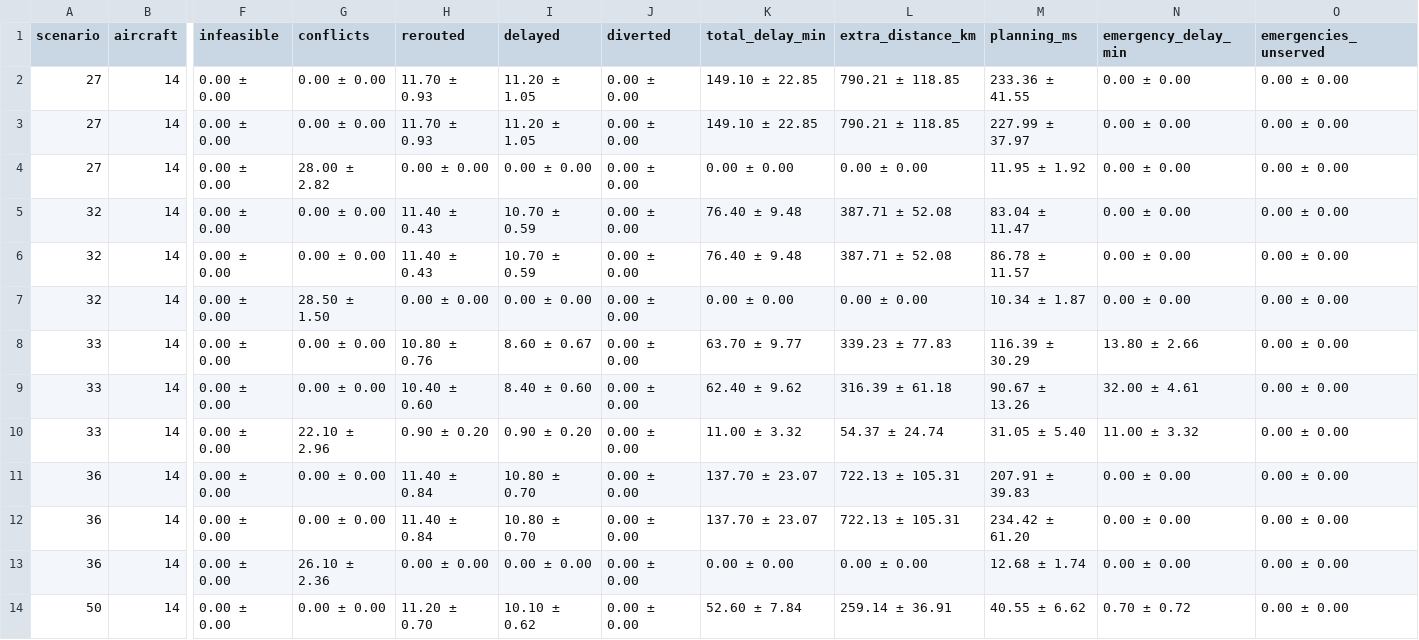
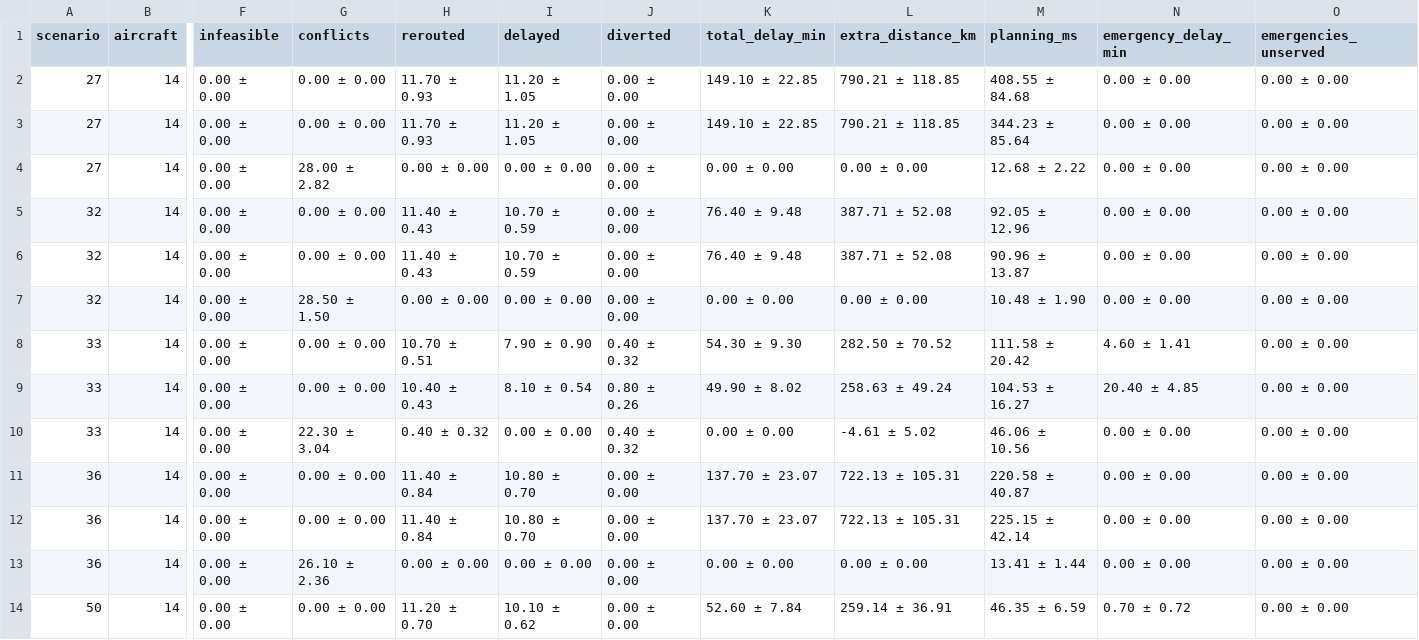
Before and after one commit to Rithvik-Ambati/airspace-rerouting-simulator, a CSV file: results/e2_planners.csv, drawn as a sheet; only a part is shown, gaps mark what is left out; the diff covers the shown part only; the diff names each change by its address in the sheet, - before the commit and + after, or states it on an @@ line.

```diff
--- a/results/e2_planners.csv
+++ b/results/e2_planners.csv
-M2 (planning_ms): 233.36 ± 41.55
+M2 (planning_ms): 408.55 ± 84.68
-M3 (planning_ms): 227.99 ± 37.97
+M3 (planning_ms): 344.23 ± 85.64
-M4 (planning_ms): 11.95 ± 1.92
+M4 (planning_ms): 12.68 ± 2.22
-M5 (planning_ms): 83.04 ± 11.47
+M5 (planning_ms): 92.05 ± 12.96
-M6 (planning_ms): 86.78 ± 11.57
+M6 (planning_ms): 90.96 ± 13.87
-M7 (planning_ms): 10.34 ± 1.87
+M7 (planning_ms): 10.48 ± 1.90
-H8 (rerouted): 10.80 ± 0.76
+H8 (rerouted): 10.70 ± 0.51
-I8 (delayed): 8.60 ± 0.67
+I8 (delayed): 7.90 ± 0.90
-J8 (diverted): 0.00 ± 0.00
+J8 (diverted): 0.40 ± 0.32
-K8 (total_delay_min): 63.70 ± 9.77
+K8 (total_delay_min): 54.30 ± 9.30
-L8 (extra_distance_km): 339.23 ± 77.83
+L8 (extra_distance_km): 282.50 ± 70.52
-M8 (planning_ms): 116.39 ± 30.29
+M8 (planning_ms): 111.58 ± 20.42
-N8 (emergency_delay_min): 13.80 ± 2.66
+N8 (emergency_delay_min): 4.60 ± 1.41
-H9 (rerouted): 10.40 ± 0.60
+H9 (rerouted): 10.40 ± 0.43
-I9 (delayed): 8.40 ± 0.60
+I9 (delayed): 8.10 ± 0.54
-J9 (diverted): 0.00 ± 0.00
+J9 (diverted): 0.80 ± 0.26
-K9 (total_delay_min): 62.40 ± 9.62
+K9 (total_delay_min): 49.90 ± 8.02
-L9 (extra_distance_km): 316.39 ± 61.18
+L9 (extra_distance_km): 258.63 ± 49.24
-M9 (planning_ms): 90.67 ± 13.26
+M9 (planning_ms): 104.53 ± 16.27
-N9 (emergency_delay_min): 32.00 ± 4.61
+N9 (emergency_delay_min): 20.40 ± 4.85
-G10 (conflicts): 22.10 ± 2.96
+G10 (conflicts): 22.30 ± 3.04
-H10 (rerouted): 0.90 ± 0.20
+H10 (rerouted): 0.40 ± 0.32
-I10 (delayed): 0.90 ± 0.20
+I10 (delayed): 0.00 ± 0.00
-J10 (diverted): 0.00 ± 0.00
+J10 (diverted): 0.40 ± 0.32
-K10 (total_delay_min): 11.00 ± 3.32
+K10 (total_delay_min): 0.00 ± 0.00
-L10 (extra_distance_km): 54.37 ± 24.74
+L10 (extra_distance_km): -4.61 ± 5.02
-M10 (planning_ms): 31.05 ± 5.40
+M10 (planning_ms): 46.06 ± 10.56
-N10 (emergency_delay_min): 11.00 ± 3.32
+N10 (emergency_delay_min): 0.00 ± 0.00
-M11 (planning_ms): 207.91 ± 39.83
+M11 (planning_ms): 220.58 ± 40.87
-M12 (planning_ms): 234.42 ± 61.20
+M12 (planning_ms): 225.15 ± 42.14
-M13 (planning_ms): 12.68 ± 1.74
+M13 (planning_ms): 13.41 ± 1.44
-M14 (planning_ms): 40.55 ± 6.62
+M14 (planning_ms): 46.35 ± 6.59
```
Also changed, not shown: 2 edited cells elsewhere in this file, results/e1_algorithms.csv, results/e1_algorithms_raw.csv, 16 other files.
